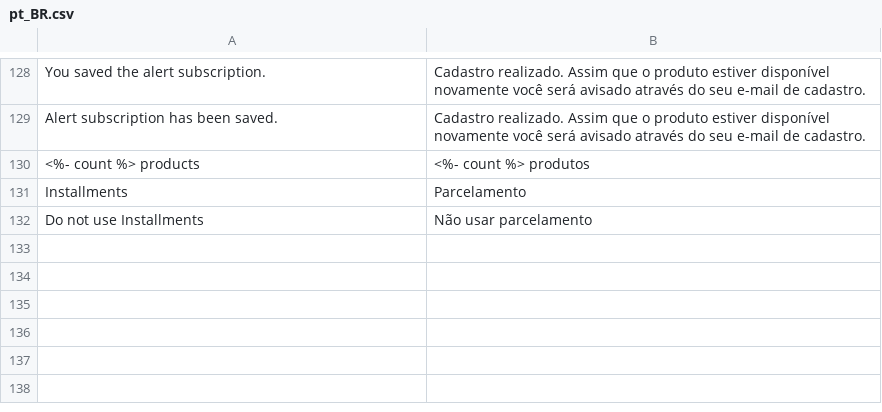
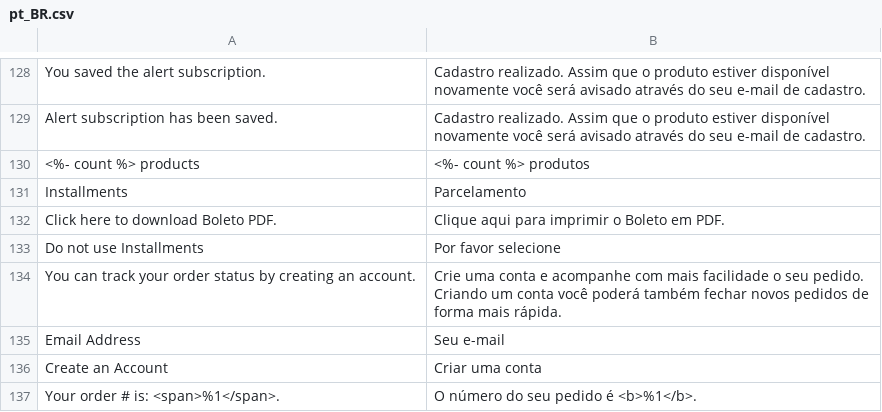
Before and after one commit to GDauer/magento2, a CSV file: app/design/frontend/digitalhub/theme-itatiaia/i18n/pt_BR.csv, drawn as a sheet; only a part is shown, gaps mark what is left out.

Commit message:
Add estilização para página de sucesso

```diff
--- a/app/design/frontend/digitalhub/theme-itatiaia/i18n/pt_BR.csv
+++ b/app/design/frontend/digitalhub/theme-itatiaia/i18n/pt_BR.csv
@@ -131,2 +131,7 @@
 "Installments", "Parcelamento"
-"Do not use Installments", "Não usar parcelamento"
+"Click here to download Boleto PDF.", "Clique aqui para imprimir o Boleto em PDF."
+"Do not use Installments", "Por favor selecione"
+"You can track your order status by creating an account.", "Crie uma conta e acompanhe com mais facilidade o seu pedido. Criando um conta você poderá também fechar novos pedidos de forma mais rápida."
+"Email Address", "Seu e-mail"
+"Create an Account", "Criar uma conta"
+"Your order # is: <span>%1</span>.", "O número do seu pedido é <b>%1</b>."
```
Also changed, not shown: 6 other files.
